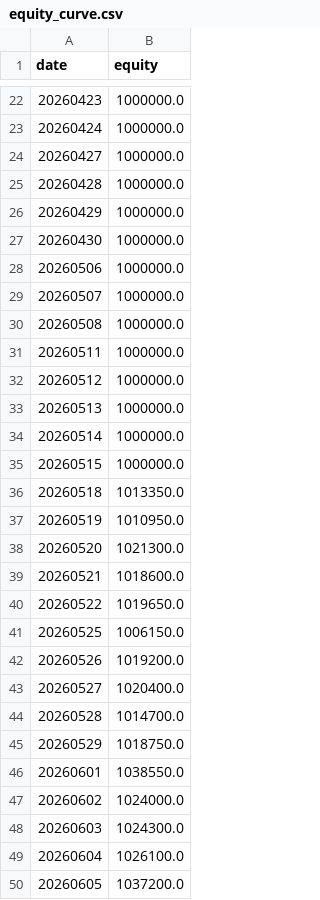
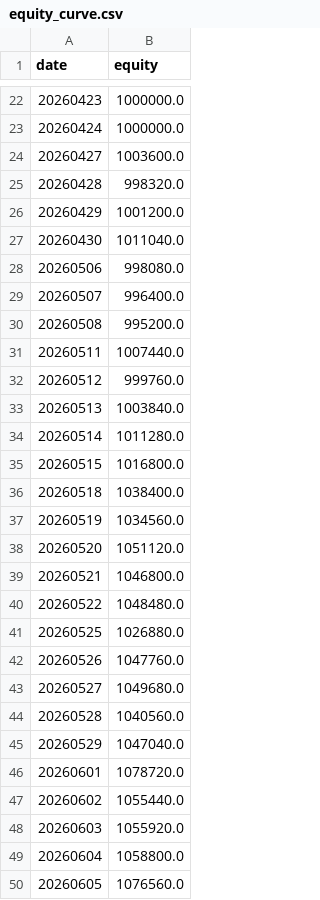
Before and after one commit to xizhenchao123/-, a CSV file: jd2611_quant/output/equity_curve.csv, drawn as a sheet; only a part is shown, gaps mark what is left out; the diff covers the shown part only.

```diff
--- a/jd2611_quant/output/equity_curve.csv
+++ b/jd2611_quant/output/equity_curve.csv
@@ -23,28 +23,28 @@
 20260424,1000000.0
-20260427,1000000.0
-20260428,1000000.0
-20260429,1000000.0
-20260430,1000000.0
-20260506,1000000.0
-20260507,1000000.0
-20260508,1000000.0
-20260511,1000000.0
-20260512,1000000.0
-20260513,1000000.0
-20260514,1000000.0
-20260515,1000000.0
-20260518,1013350.0
-20260519,1010950.0
-20260520,1021300.0
-20260521,1018600.0
-20260522,1019650.0
-20260525,1006150.0
-20260526,1019200.0
-20260527,1020400.0
-20260528,1014700.0
-20260529,1018750.0
-20260601,1038550.0
-20260602,1024000.0
-20260603,1024300.0
-20260604,1026100.0
-20260605,1037200.0
+20260427,1003600.0
+20260428,998320.0
+20260429,1001200.0
+20260430,1011040.0
+20260506,998080.0
+20260507,996400.0
+20260508,995200.0
+20260511,1007440.0
+20260512,999760.0
+20260513,1003840.0
+20260514,1011280.0
+20260515,1016800.0
+20260518,1038400.0
+20260519,1034560.0
+20260520,1051120.0
+20260521,1046800.0
+20260522,1048480.0
+20260525,1026880.0
+20260526,1047760.0
+20260527,1049680.0
+20260528,1040560.0
+20260529,1047040.0
+20260601,1078720.0
+20260602,1055440.0
+20260603,1055920.0
+20260604,1058800.0
+20260605,1076560.0
```
Also changed, not shown: 71 edited cells elsewhere in this file, jd2611_quant/output/trades.csv, 3 other files.
